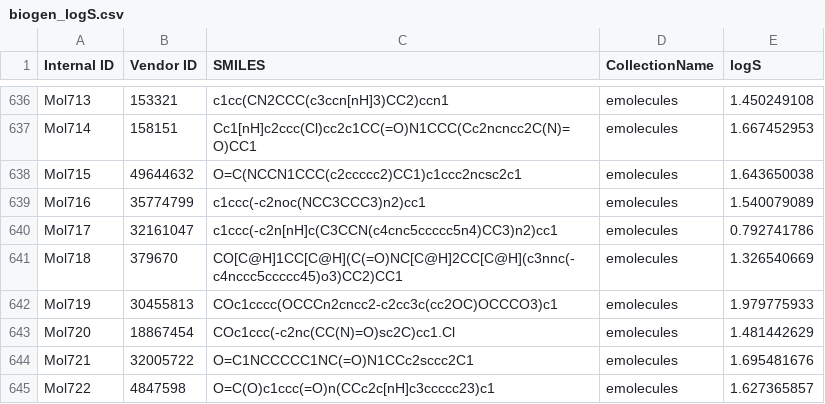
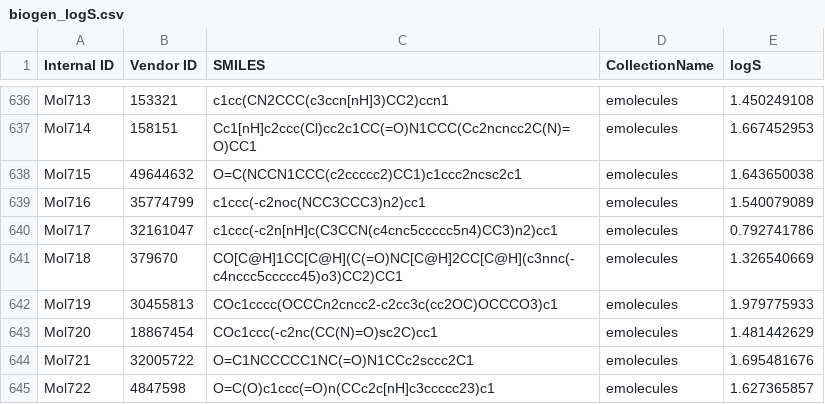
Before and after one commit to PatWalters/practical_cheminformatics_posts, a CSV file: adme_comparison/biogen_logS.csv, drawn as a sheet; only a part is shown, gaps mark what is left out.

```diff
--- a/adme_comparison/biogen_logS.csv
+++ b/adme_comparison/biogen_logS.csv
@@ -642,3 +642,3 @@ Mol718,379670,CO[C@H]1CC[C@H](C(=O)NC[C@H]2CC[C@H](c3nnc(-c4nccc5ccccc45)o3)CC2)
 Mol719,30455813,COc1cccc(OCCCn2cncc2-c2cc3c(cc2OC)OCCCO3)c1,emolecules,1.979775933
-Mol720,18867454,COc1ccc(-c2nc(CC(N)=O)sc2C)cc1.Cl,emolecules,1.481442629
+Mol720,18867454,COc1ccc(-c2nc(CC(N)=O)sc2C)cc1,emolecules,1.481442629
 Mol721,32005722,O=C1NCCCCC1NC(=O)N1CCc2sccc2C1,emolecules,1.695481676
```
Also changed, not shown: 2 other files.
